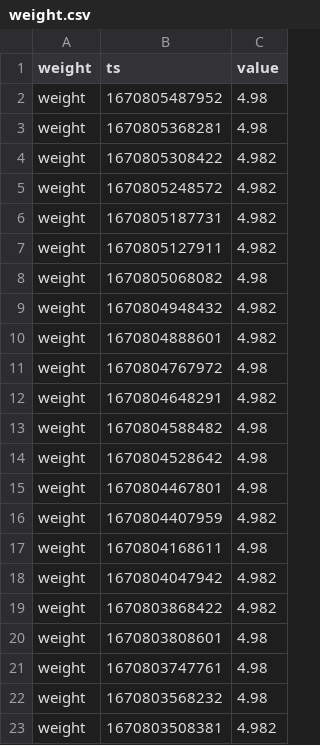
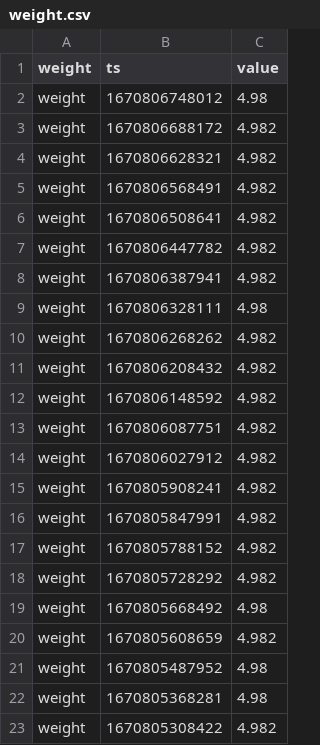
Before and after one commit to topzoz/BranntweinAG-data, a CSV file: weight.csv, drawn as a sheet; only a part is shown; the shorter side is filled out with more unchanged rows; the diff names each change by its address in the sheet, - before the commit and + after, or states it on an @@ line.

```diff
--- a/weight.csv
+++ b/weight.csv
+row 2: weight | 1670806748012 | 4.98
+row 3: weight | 1670806688172 | 4.982
+row 4: weight | 1670806628321 | 4.982
+row 5: weight | 1670806568491 | 4.982
+row 6: weight | 1670806508641 | 4.982
+row 7: weight | 1670806447782 | 4.982
+row 8: weight | 1670806387941 | 4.982
+row 9: weight | 1670806328111 | 4.98
+row 10: weight | 1670806268262 | 4.982
+row 11: weight | 1670806208432 | 4.982
+row 12: weight | 1670806148592 | 4.982
+row 13: weight | 1670806087751 | 4.982
+row 14: weight | 1670806027912 | 4.982
+row 15: weight | 1670805908241 | 4.982
+row 16: weight | 1670805847991 | 4.982
+row 17: weight | 1670805788152 | 4.982
+row 18: weight | 1670805728292 | 4.982
+row 19: weight | 1670805668492 | 4.98
+row 20: weight | 1670805608659 | 4.982
```
Also changed, not shown: gravity.csv, temperature.csv.
